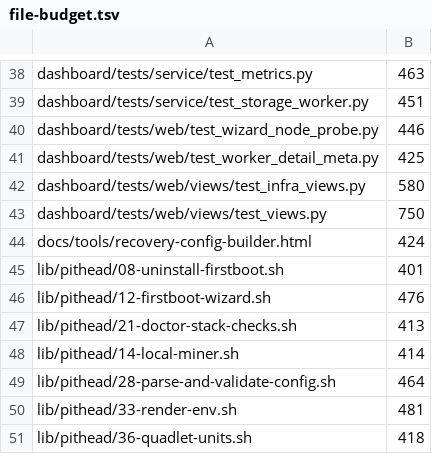
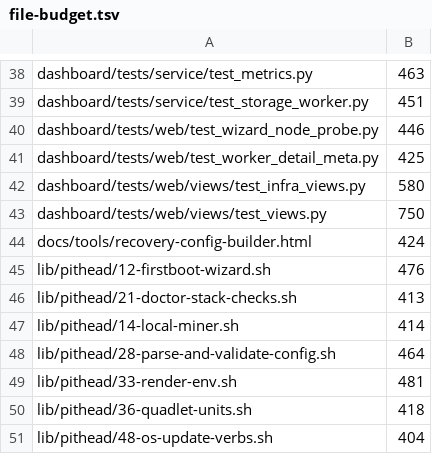
Before and after one commit to p2pool-starter-stack/pithead, a TSV file: docs/dev/file-budget.tsv, drawn as a sheet; only a part is shown, gaps mark what is left out; the shorter side is filled out with more unchanged rows; the diff names each change by its address in the sheet, - before the commit and + after, or states it on an @@ line.

```diff
--- a/docs/dev/file-budget.tsv
+++ b/docs/dev/file-budget.tsv
-row 45: lib/pithead/08-uninstall-firstboot.sh | 401
```
Also changed, not shown: 8 other files.
